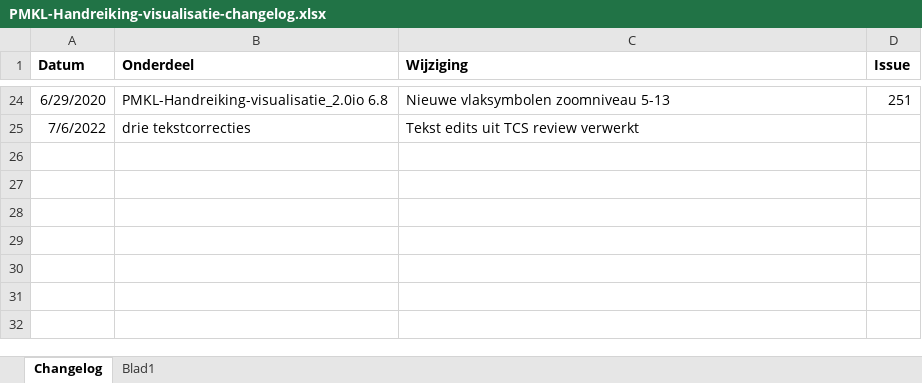
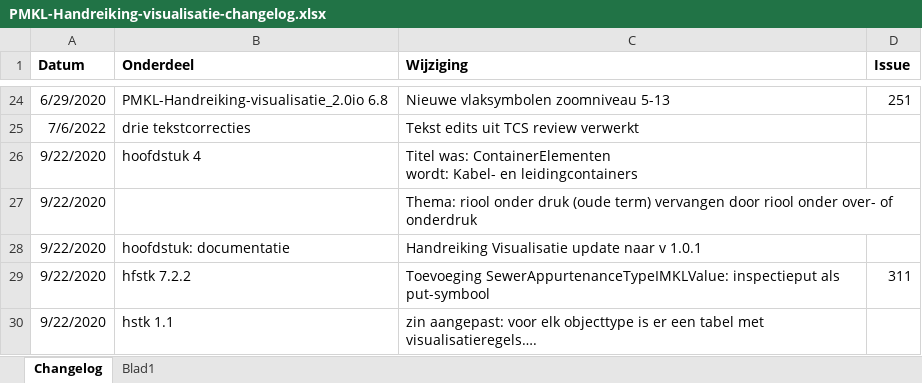
Before and after one commit to Geonovum/imkl2015-review, an Excel workbook: IMKL2.x/5. visualisatie/PMKL-Handreiking-visualisatie-changelog.xlsx, sheet Changelog, drawn as a sheet; only a part is shown, gaps mark what is left out; values as stored, in another font and other column widths than the file's, no borders; ↵ is a line break in a cell; the diff names each change by its address in the sheet, - before the commit and + after, or states it on an @@ line.

```diff
--- a/IMKL2.x/5. visualisatie/PMKL-Handreiking-visualisatie-changelog.xlsx (sheet Changelog)
+++ b/IMKL2.x/5. visualisatie/PMKL-Handreiking-visualisatie-changelog.xlsx (sheet Changelog)
+row 26: 9/22/2020 | hoofdstuk 4 | Titel was: ContainerElementen ↵ wordt: Kabel- en leidingcontainers
+row 27: 9/22/2020 |  | Thema: riool onder druk (oude term) vervangen door riool onder over- of onderdruk
+row 28: 9/22/2020 | hoofdstuk: documentatie | Handreiking Visualisatie update naar v 1.0.1
+row 29: 9/22/2020 | hfstk 7.2.2 | Toevoeging SewerAppurtenanceTypeIMKLValue: inspectieput als put-symbool | 311
+row 30: 9/22/2020 | hstk 1.1 | zin aangepast: voor elk objecttype is er een tabel met visualisatieregels….
```
Also changed, not shown: IMKL2.x/1. dataspecificatie/IMKL-Dataspecificatie-changelog.xlsx, IMKL2.x/3. extraregels/ExtraRegels-changelog.xlsx, 13 other files.
